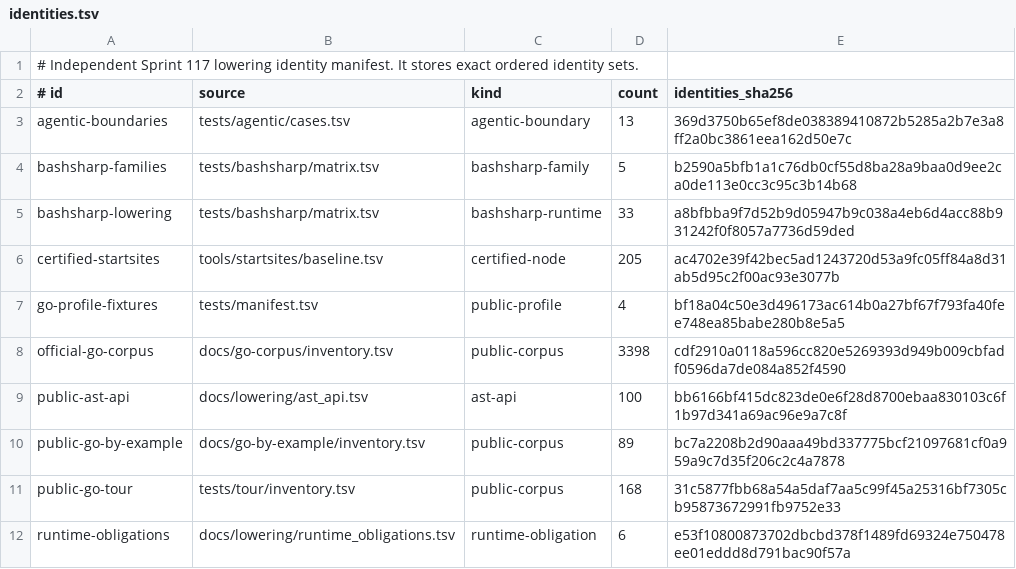
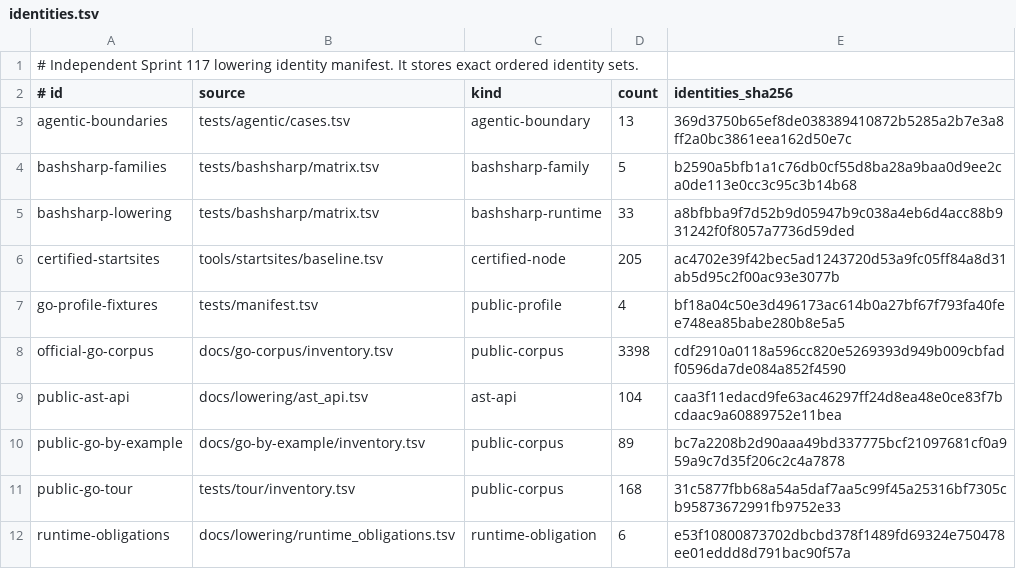
Before and after one commit to qiangli/bashpp-tests, a TSV file: docs/lowering/identities.tsv, drawn as a sheet.

Commit message:
test: track concrete callable AST contract identities
Inventory the concrete function type, call expression variant and returned-call edge. Keep structural coverage distinct from execution evidence, and reject omissions or misclassified AST identities.

Sprint: #117
Story: #8
Story-ID: 65f43d377225

```diff
--- a/docs/lowering/identities.tsv
+++ b/docs/lowering/identities.tsv
@@ -8,3 +8,3 @@ go-profile-fixtures	tests/manifest.tsv	public-profile	4	bf18a04c50e3d496173ac614
 official-go-corpus	docs/go-corpus/inventory.tsv	public-corpus	3398	cdf2910a0118a596cc820e5269393d949b009cbfadf0596da7de084a852f4590
-public-ast-api	docs/lowering/ast_api.tsv	ast-api	100	bb6166bf415dc823de0e6f28d8700ebaa830103c6f1b97d341a69ac96e9a7c8f
+public-ast-api	docs/lowering/ast_api.tsv	ast-api	104	caa3f11edacd9fe63ac46297ff24d8ea48e0ce83f7bcdaac9a60889752e11bea
 public-go-by-example	docs/go-by-example/inventory.tsv	public-corpus	89	bc7a2208b2d90aaa49bd337775bcf21097681cf0a959a9c7d35f206c2c4a7878
```
Also changed, not shown: docs/lowering/ast_api.tsv, 3 other files.
